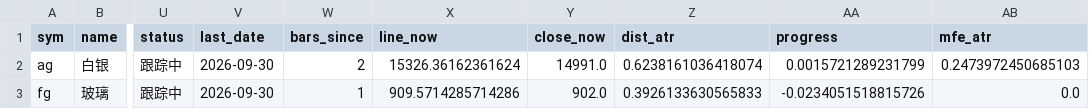
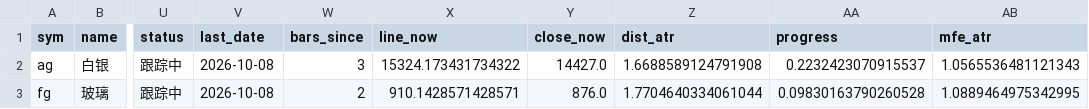
Before and after one commit to Jerry-HONK/futures-data, a CSV file: data/pattern_breakouts_latest.csv, drawn as a sheet; only a part is shown, gaps mark what is left out; the diff names each change by its address in the sheet, - before the commit and + after, or states it on an @@ line.

```diff
--- a/data/pattern_breakouts_latest.csv
+++ b/data/pattern_breakouts_latest.csv
-V2:V3 (last_date): 2026-09-30
+V2:V3 (last_date): 2026-10-08
-W2 (bars_since): 2
+W2 (bars_since): 3
-X2 (line_now): 15326.36162361624
+X2 (line_now): 15324.173431734322
-Y2 (close_now): 14991.0
+Y2 (close_now): 14427.0
-Z2 (dist_atr): 0.6238161036418074
+Z2 (dist_atr): 1.6688589124791908
-AA2 (progress): 0.0015721289231799
+AA2 (progress): 0.2232423070915537
-AB2 (mfe_atr): 0.2473972450685103
+AB2 (mfe_atr): 1.0565536481121343
-W3 (bars_since): 1
+W3 (bars_since): 2
-X3 (line_now): 909.5714285714286
+X3 (line_now): 910.1428571428571
-Y3 (close_now): 902.0
+Y3 (close_now): 876.0
-Z3 (dist_atr): 0.3926133630565833
+Z3 (dist_atr): 1.7704640334061044
-AA3 (progress): -0.0234051518815726
+AA3 (progress): 0.09830163790260528
-AB3 (mfe_atr): 0.0
+AB3 (mfe_atr): 1.0889464975342995
```
Also changed, not shown: 6 other files.
